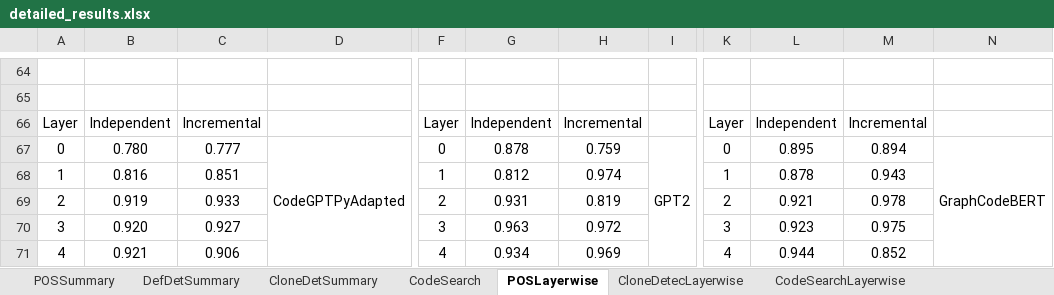
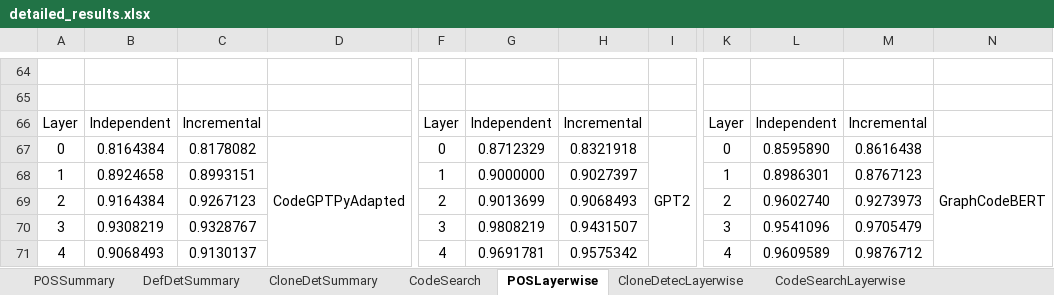
Before and after one commit to Superhzf/interpretability-of-source-code-transformers, an Excel workbook: POS Code/Experiments/attachments/detailed_results.xlsx, sheet POSLayerwise, drawn as a sheet; only a part is shown, gaps mark what is left out; values as stored, in another font and other column widths than the file's, no borders; charts and pictures not drawn; the diff covers the shown part only; the diff names each change by its address in the sheet, - before the commit and + after, or states it on an @@ line.

```diff
--- a/POS Code/Experiments/attachments/detailed_results.xlsx (sheet POSLayerwise)
+++ b/POS Code/Experiments/attachments/detailed_results.xlsx (sheet POSLayerwise)
-B67: 0.780
+B67: 0.8164384
-C67: 0.777
+C67: 0.8178082
-G67: 0.878
+G67: 0.8712329
-H67: 0.759
+H67: 0.8321918
-L67: 0.895
+L67: 0.8595890
-M67: 0.894
+M67: 0.8616438
-B68: 0.816
+B68: 0.8924658
-C68: 0.851
+C68: 0.8993151
-G68: 0.812
+G68: 0.9000000
-H68: 0.974
+H68: 0.9027397
-L68: 0.878
+L68: 0.8986301
-M68: 0.943
+M68: 0.8767123
-B69: 0.919
+B69: 0.9164384
-C69: 0.933
+C69: 0.9267123
-G69: 0.931
+G69: 0.9013699
-H69: 0.819
+H69: 0.9068493
-L69: 0.921
+L69: 0.9602740
-M69: 0.978
+M69: 0.9273973
-B70: 0.920
+B70: 0.9308219
-C70: 0.927
+C70: 0.9328767
-G70: 0.963
+G70: 0.9808219
-H70: 0.972
+H70: 0.9431507
-L70: 0.923
+L70: 0.9541096
-M70: 0.975
+M70: 0.9705479
-B71: 0.921
+B71: 0.9068493
-C71: 0.906
+C71: 0.9130137
-G71: 0.934
+G71: 0.9691781
-H71: 0.969
+H71: 0.9575342
-L71: 0.944
+L71: 0.9609589
-M71: 0.852
+M71: 0.9876712
```
Also changed, not shown: 270 edited cells elsewhere in this sheet, charts or pictures.
